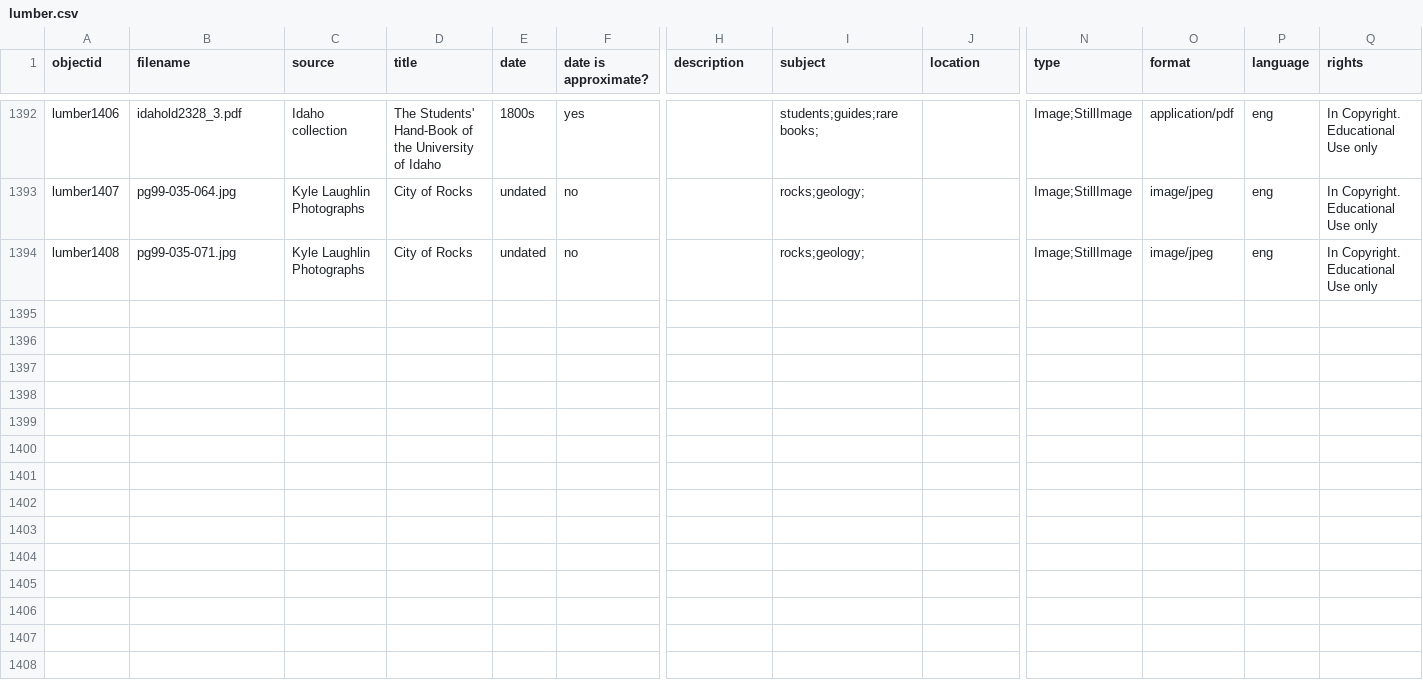
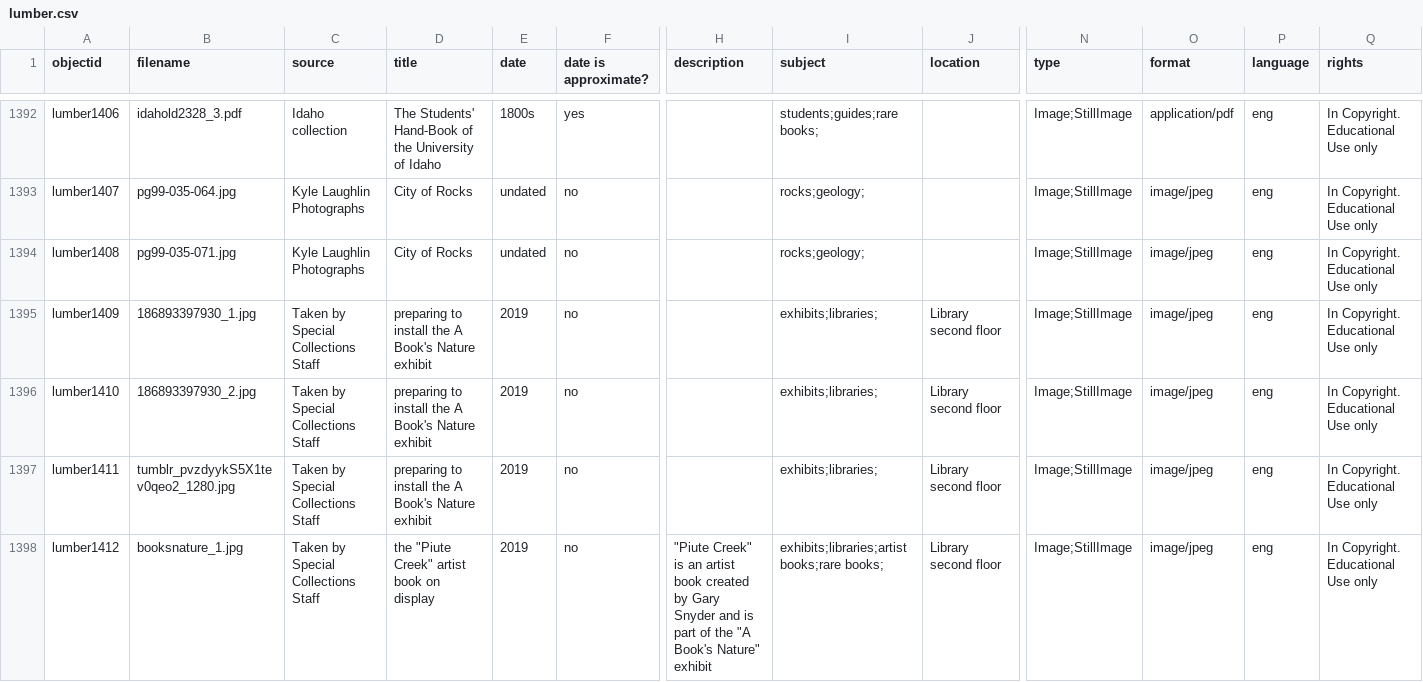
Before and after one commit to uidaholib/spec-lumber, a CSV file: _data/lumber.csv, drawn as a sheet; only a part is shown, gaps mark what is left out; rows hold the shown columns only; the diff covers the shown part only; the diff names each change by its address in the sheet, - before the commit and + after, or states it on an @@ line.

```diff
--- a/_data/lumber.csv
+++ b/_data/lumber.csv
+row 1395: lumber1409 | 186893397930_1.jpg | Taken by Special Collections Staff | preparing to install the A Book's Nature exhibit | 2019 | no |  | exhibits;libraries; | Library second floor | Image;StillImage | image/jpeg | eng | In Copyright. Educational Use only
+row 1396: lumber1410 | 186893397930_2.jpg | Taken by Special Collections Staff | preparing to install the A Book's Nature exhibit | 2019 | no |  | exhibits;libraries; | Library second floor | Image;StillImage | image/jpeg | eng | In Copyright. Educational Use only
+row 1397: lumber1411 | tumblr_pvzdyykS5X1tev0qeo2_1280.jpg | Taken by Special Collections Staff | preparing to install the A Book's Nature exhibit | 2019 | no |  | exhibits;libraries; | Library second floor | Image;StillImage | image/jpeg | eng | In Copyright. Educational Use only
+row 1398: lumber1412 | booksnature_1.jpg | Taken by Special Collections Staff | the "Piute Creek" artist book on display | 2019 | no | "Piute Creek" is an artist book created by Gary Snyder and is part of the "A Book's Nature" exhibit | exhibits;libraries;artist books;rare books; | Library second floor | Image;StillImage | image/jpeg | eng | In Copyright. Educational Use only
```
Also changed, not shown: 3 added rows and 2 edited cells elsewhere in this file, 5 other files.
